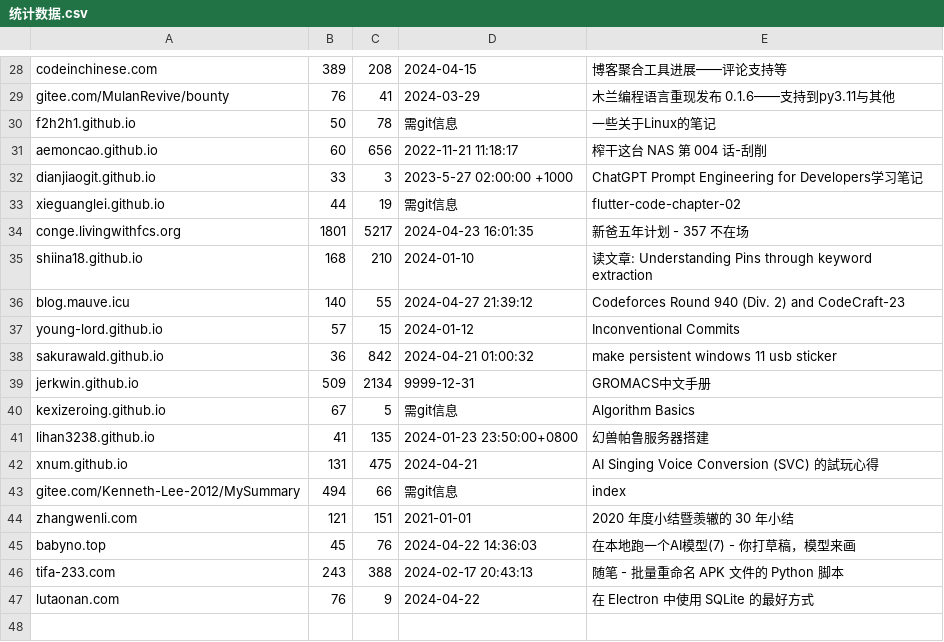
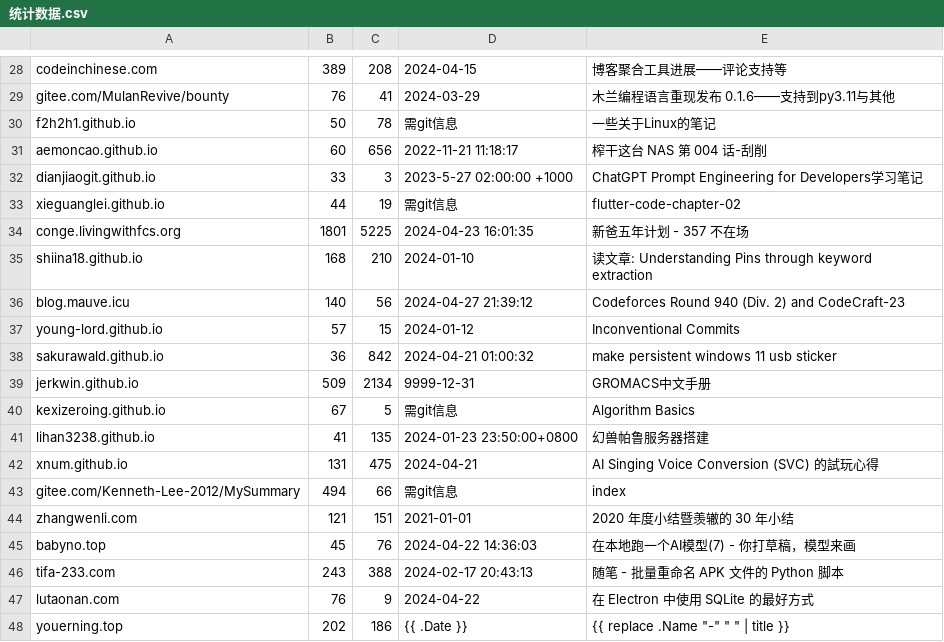
Before and after one commit to nobodxbodon/collection-of-chinese-blogs, a CSV file: 原型/统计数据.csv, drawn as a sheet; only a part is shown, gaps mark what is left out.

Commit message:
加仓库: youerning.top

```diff
--- a/原型/统计数据.csv
+++ b/原型/统计数据.csv
@@ -33,5 +33,5 @@ dianjiaogit.github.io,33,3,2023-5-27 02:00:00 +1000,ChatGPT Prompt Engineering f
 xieguanglei.github.io,44,19,需git信息,flutter-code-chapter-02
-conge.livingwithfcs.org,1801,5217,2024-04-23 16:01:35,新爸五年计划 - 357 不在场
+conge.livingwithfcs.org,1801,5225,2024-04-23 16:01:35,新爸五年计划 - 357 不在场
 shiina18.github.io,168,210,2024-01-10,读文章: Understanding Pins through keyword extraction
-blog.mauve.icu,140,55,2024-04-27 21:39:12,Codeforces Round 940 (Div. 2) and CodeCraft-23
+blog.mauve.icu,140,56,2024-04-27 21:39:12,Codeforces Round 940 (Div. 2) and CodeCraft-23
 young-lord.github.io,57,15,2024-01-12,Inconventional Commits
@@ -47 +47,2 @@ tifa-233.com,243,388,2024-02-17 20:43:13,随笔 - 批量重命名 APK 文件的
 lutaonan.com,76,9,2024-04-22,在 Electron 中使用 SQLite 的最好方式
+youerning.top,202,186,{{ .Date }},"{{ replace .Name ""-"" "" "" | title }}"
```
Also changed, not shown: 原型/仓库列表.csv, 4 other files.
